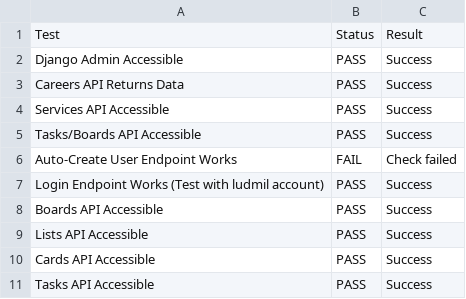
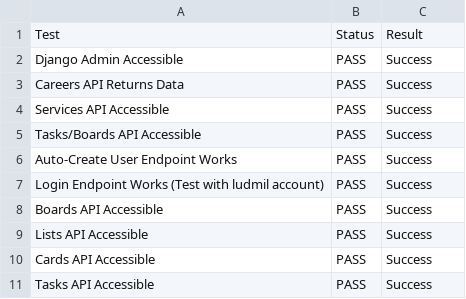
Before and after one commit to ludmilpaulo/digital_agency_front_end, a CSV file: production_test_results.csv, drawn as a sheet.

```diff
--- a/production_test_results.csv
+++ b/production_test_results.csv
@@ -5,3 +5,3 @@
 "Tasks/Boards API Accessible","PASS","Success"
-"Auto-Create User Endpoint Works","FAIL","Check failed"
+"Auto-Create User Endpoint Works","PASS","Success"
 "Login Endpoint Works (Test with ludmil account)","PASS","Success"
```
Also changed, not shown: 1 other file.
